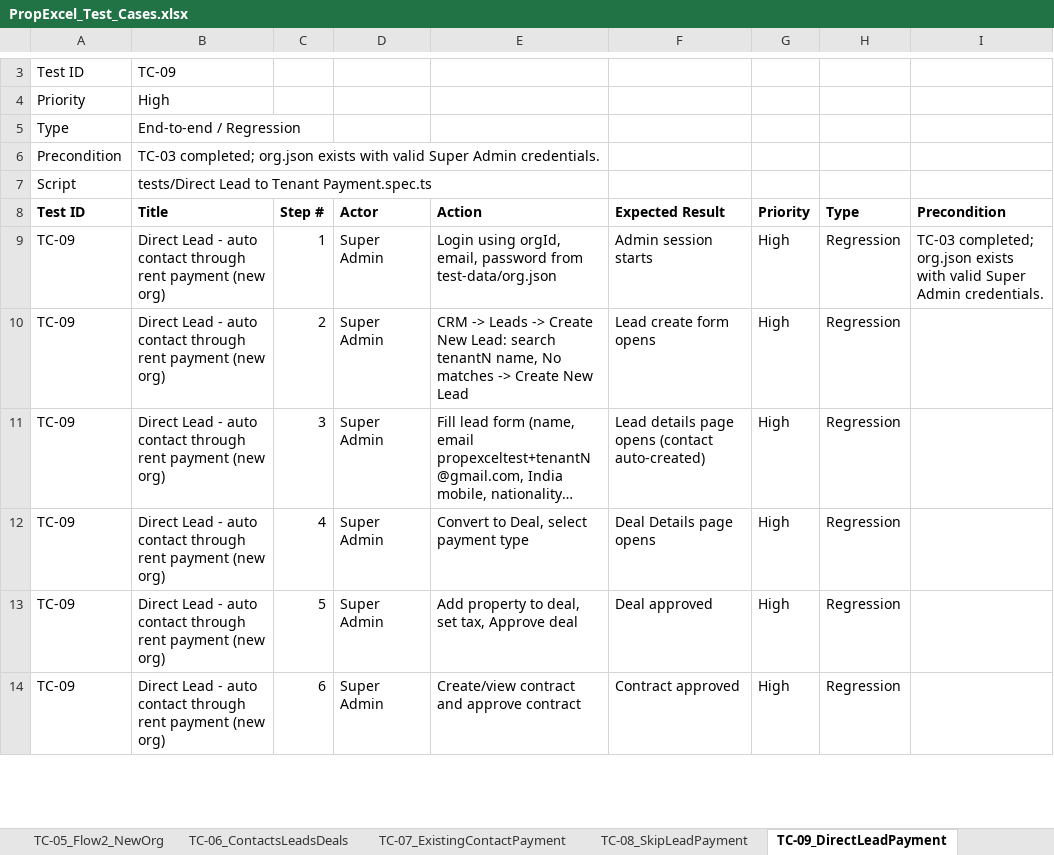
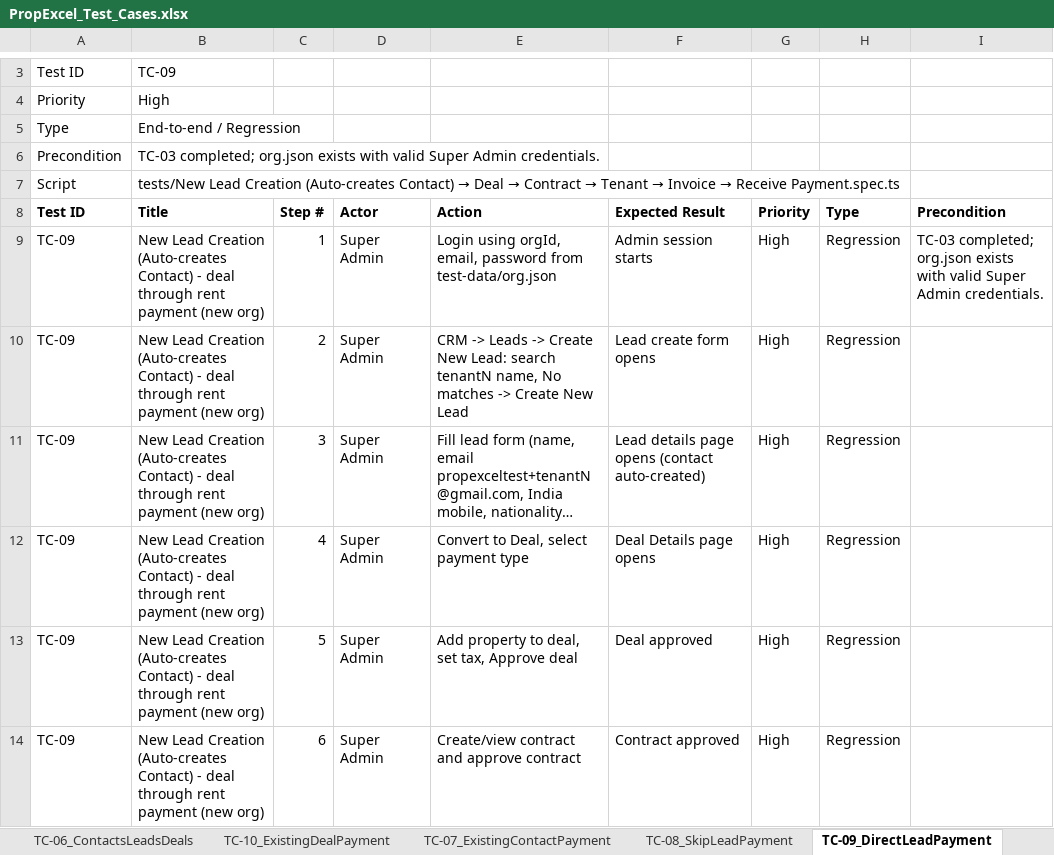
Before and after one commit to nagatejaavala/playwright-propexcel, an Excel workbook: PropExcel_Test_Cases.xlsx, sheet TC-09_DirectLeadPayment, drawn as a sheet; only a part is shown, gaps mark what is left out; long unchanged cells end in …; values as stored, in another font and other column widths than the file's, no borders; the diff covers the shown part only; the diff names each change by its address in the sheet, - before the commit and + after, or states it on an @@ line.

Commit message:
- Increased timeout settings for tests to improve stability and performance. - Updated screenshot and video capture settings to optimize test execution. - Refactored test scripts to streamline the execution of the full regression chain, adding a new script for resuming tests from a specific step. - Introduced new test cases for existing contact and deal workflows, ensuring comprehensive coverage of payment processes. - Updated test case descriptions and improved data handling in the Excel test cases file.

```diff
--- a/PropExcel_Test_Cases.xlsx (sheet TC-09_DirectLeadPayment)
+++ b/PropExcel_Test_Cases.xlsx (sheet TC-09_DirectLeadPayment)
+sheet tab: TC-10_ExistingDealPayment
@@ B7 (Title): tests/Direct Lead to Tenant Payment.spec.ts → tests/New Lead Creation (Auto-creates Contact) → Deal → Contract → Tenant → Invoice → Receive Payment.spec.ts @@
-B9:B14 (Title): Direct Lead - auto contact through rent…
+B9:B14 (Title): New Lead Creation (Auto-creates Contact) - deal through rent…
```
Also changed, not shown: 9 edited cells elsewhere in this sheet, sheet TC-08_SkipLeadPayment, sheet Summary, sheet TC-02_Flow2, 24 other files.
